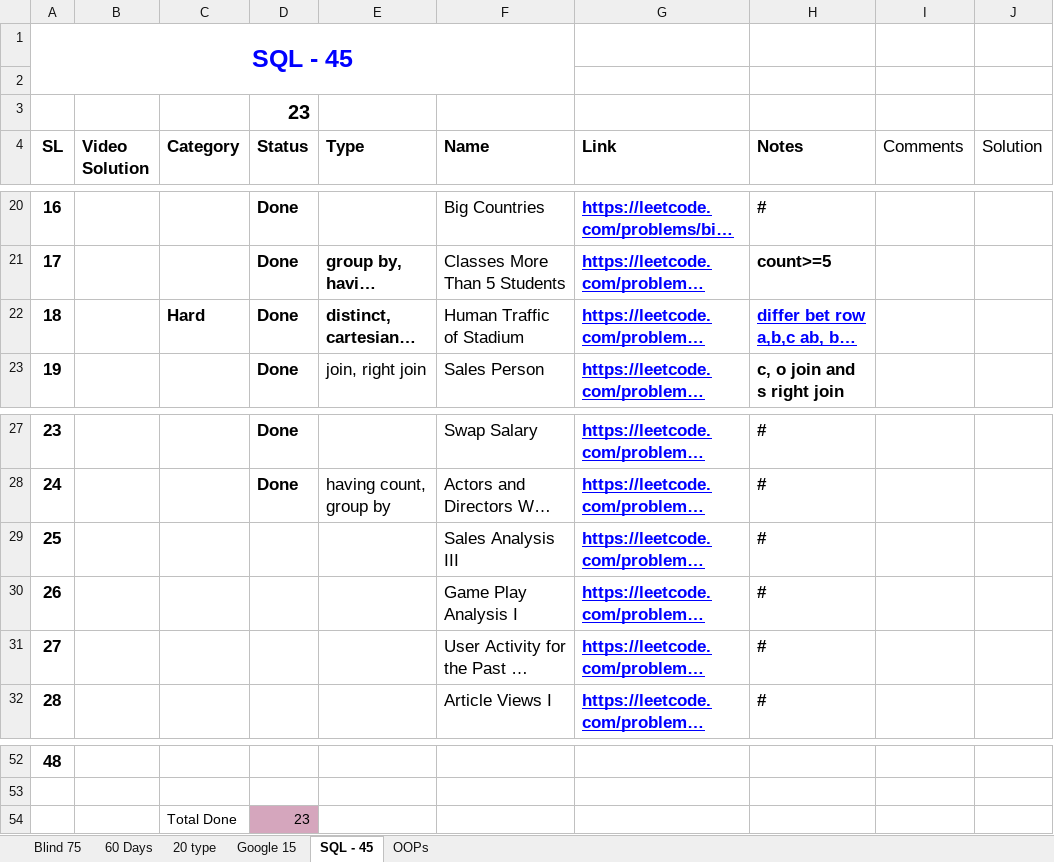
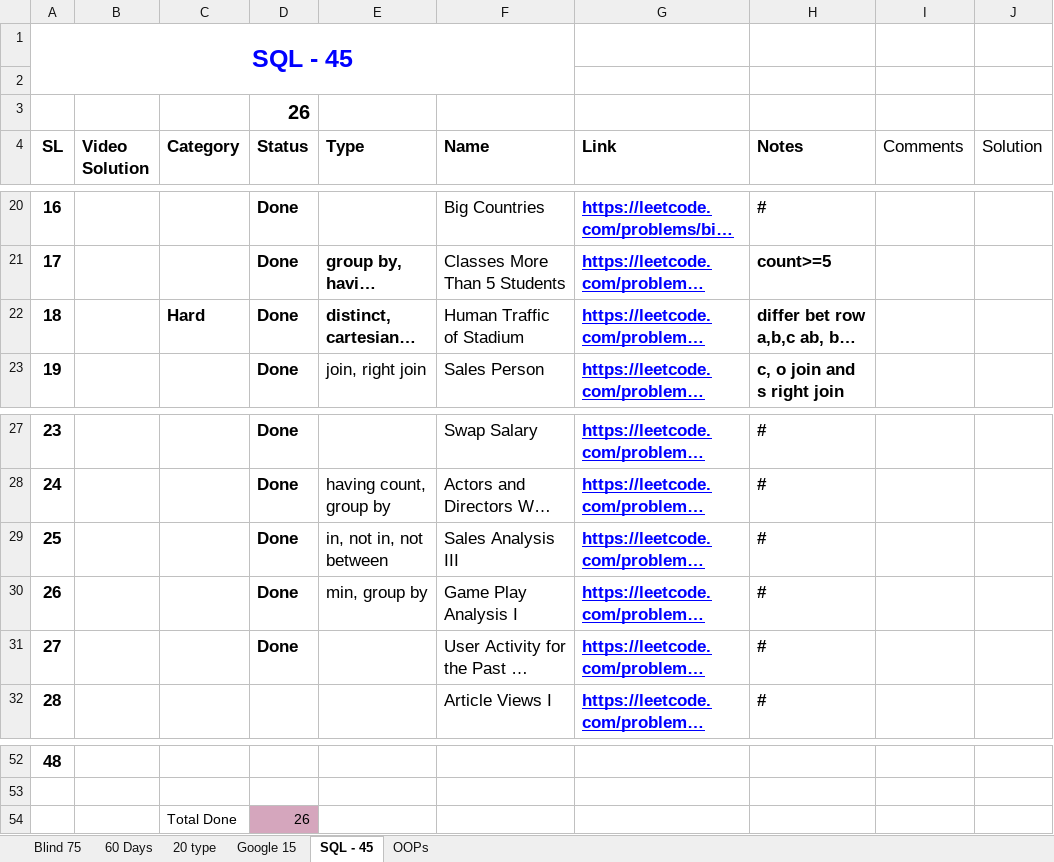
Before and after one commit to HMRUHUL/CP, an Excel workbook: CP Final List.xlsx, sheet SQL - 45, drawn as a sheet; only a part is shown, gaps mark what is left out; long unchanged cells end in …; values as stored, in another font and other column widths than the file's, no borders; charts and pictures and conditional formats and table styles not drawn; the diff names each change by its address in the sheet, - before the commit and + after, or states it on an @@ line.

```diff
--- a/CP Final List.xlsx (sheet SQL - 45)
+++ b/CP Final List.xlsx (sheet SQL - 45)
-D3 (Status): 23
+D3 (Status): 26
@@ H22 underline: on → off, text colour: #0000FF → black @@
-D29:D31 (Status): (empty)
+D29:D31 (Status): Done
-E29 (Type): (empty)
+E29 (Type): in, not in, not between
-E30 (Type): (empty)
+E30 (Type): min, group by
-D54 (Status): 23
+D54 (Status): 26
```
Also changed, not shown: charts or pictures, 4 other files.
